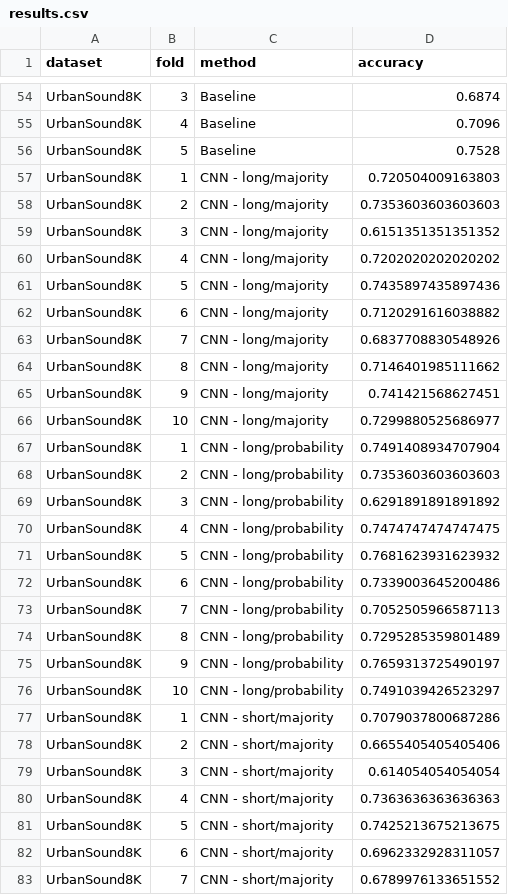
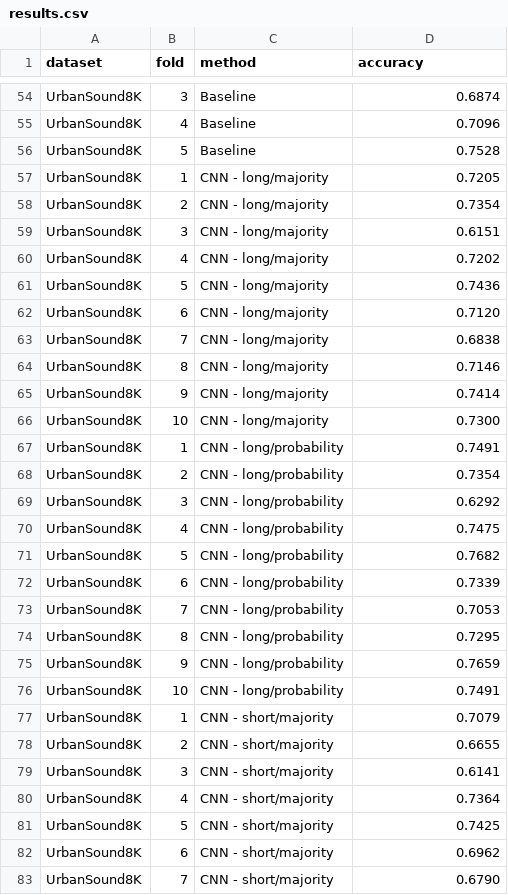
Before and after one commit to karolpiczak/paper-2015-esc-convnet, a CSV file: Code/results.csv, drawn as a sheet; only a part is shown, gaps mark what is left out; the diff covers the shown part only.

Commit message:
Update float formatting in results.csv

```diff
--- a/Code/results.csv
+++ b/Code/results.csv
@@ -56,28 +56,28 @@ UrbanSound8K,4,Baseline,0.7096
 UrbanSound8K,5,Baseline,0.7528
-UrbanSound8K,1,CNN - long/majority,0.720504009163803
-UrbanSound8K,2,CNN - long/majority,0.7353603603603603
-UrbanSound8K,3,CNN - long/majority,0.6151351351351352
-UrbanSound8K,4,CNN - long/majority,0.7202020202020202
-UrbanSound8K,5,CNN - long/majority,0.7435897435897436
-UrbanSound8K,6,CNN - long/majority,0.7120291616038882
-UrbanSound8K,7,CNN - long/majority,0.6837708830548926
-UrbanSound8K,8,CNN - long/majority,0.7146401985111662
-UrbanSound8K,9,CNN - long/majority,0.741421568627451
-UrbanSound8K,10,CNN - long/majority,0.7299880525686977
-UrbanSound8K,1,CNN - long/probability,0.7491408934707904
-UrbanSound8K,2,CNN - long/probability,0.7353603603603603
-UrbanSound8K,3,CNN - long/probability,0.6291891891891892
-UrbanSound8K,4,CNN - long/probability,0.7474747474747475
-UrbanSound8K,5,CNN - long/probability,0.7681623931623932
-UrbanSound8K,6,CNN - long/probability,0.7339003645200486
-UrbanSound8K,7,CNN - long/probability,0.7052505966587113
-UrbanSound8K,8,CNN - long/probability,0.7295285359801489
-UrbanSound8K,9,CNN - long/probability,0.7659313725490197
-UrbanSound8K,10,CNN - long/probability,0.7491039426523297
-UrbanSound8K,1,CNN - short/majority,0.7079037800687286
-UrbanSound8K,2,CNN - short/majority,0.6655405405405406
-UrbanSound8K,3,CNN - short/majority,0.614054054054054
-UrbanSound8K,4,CNN - short/majority,0.7363636363636363
-UrbanSound8K,5,CNN - short/majority,0.7425213675213675
-UrbanSound8K,6,CNN - short/majority,0.6962332928311057
-UrbanSound8K,7,CNN - short/majority,0.6789976133651552
+UrbanSound8K,1,CNN - long/majority,0.7205
+UrbanSound8K,2,CNN - long/majority,0.7354
+UrbanSound8K,3,CNN - long/majority,0.6151
+UrbanSound8K,4,CNN - long/majority,0.7202
+UrbanSound8K,5,CNN - long/majority,0.7436
+UrbanSound8K,6,CNN - long/majority,0.7120
+UrbanSound8K,7,CNN - long/majority,0.6838
+UrbanSound8K,8,CNN - long/majority,0.7146
+UrbanSound8K,9,CNN - long/majority,0.7414
+UrbanSound8K,10,CNN - long/majority,0.7300
+UrbanSound8K,1,CNN - long/probability,0.7491
+UrbanSound8K,2,CNN - long/probability,0.7354
+UrbanSound8K,3,CNN - long/probability,0.6292
+UrbanSound8K,4,CNN - long/probability,0.7475
+UrbanSound8K,5,CNN - long/probability,0.7682
+UrbanSound8K,6,CNN - long/probability,0.7339
+UrbanSound8K,7,CNN - long/probability,0.7053
+UrbanSound8K,8,CNN - long/probability,0.7295
+UrbanSound8K,9,CNN - long/probability,0.7659
+UrbanSound8K,10,CNN - long/probability,0.7491
+UrbanSound8K,1,CNN - short/majority,0.7079
+UrbanSound8K,2,CNN - short/majority,0.6655
+UrbanSound8K,3,CNN - short/majority,0.6141
+UrbanSound8K,4,CNN - short/majority,0.7364
+UrbanSound8K,5,CNN - short/majority,0.7425
+UrbanSound8K,6,CNN - short/majority,0.6962
+UrbanSound8K,7,CNN - short/majority,0.6790
```
Also changed, not shown: 48 edited cells elsewhere in this file.
